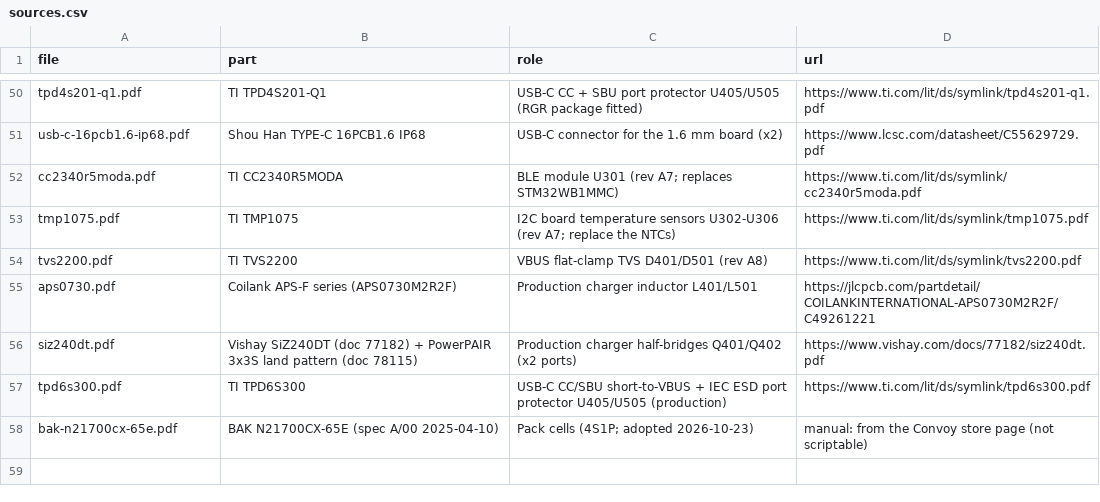
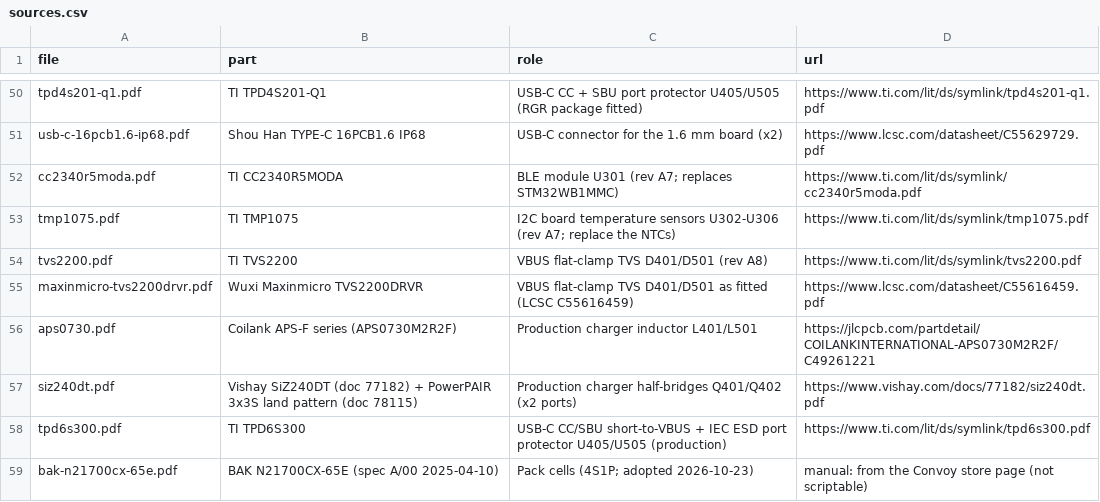
Before and after one commit to MidwestMotorBoy/Battery-Bank, a CSV file: datasheets/sources.csv, drawn as a sheet; only a part is shown, gaps mark what is left out.

```diff
--- a/datasheets/sources.csv
+++ b/datasheets/sources.csv
@@ -54,2 +54,3 @@ tmp1075.pdf,TI TMP1075,I2C board temperature sensors U302-U306 (rev A7; replace
 tvs2200.pdf,TI TVS2200,VBUS flat-clamp TVS D401/D501 (rev A8),https://www.ti.com/lit/ds/symlink/tvs2200.pdf
+maxinmicro-tvs2200drvr.pdf,Wuxi Maxinmicro TVS2200DRVR,VBUS flat-clamp TVS D401/D501 as fitted (LCSC C55616459),https://www.lcsc.com/datasheet/C55616459.pdf
 aps0730.pdf,Coilank APS-F series (APS0730M2R2F),Production charger inductor L401/L501,https://jlcpcb.com/partdetail/COILANKINTERNATIONAL-APS0730M2R2F/C49261221
```
Also changed, not shown: hardware/Production/jlc/Monolith_BOM_JLC.csv, hardware/Production/jlc/Monolith_BOM_JLC_top.csv, 7 other files.
